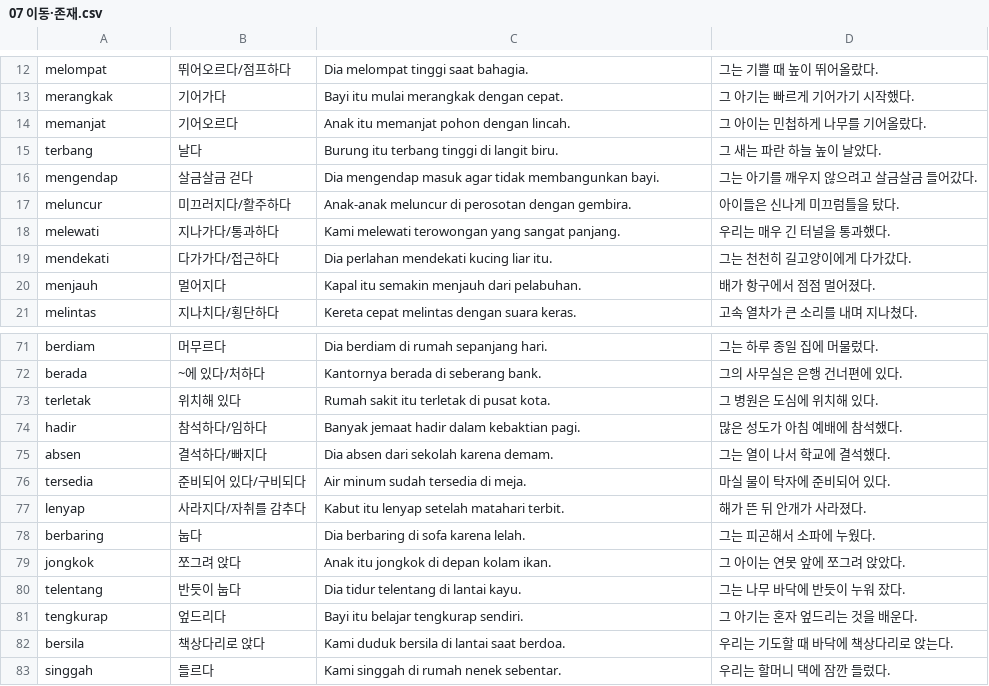
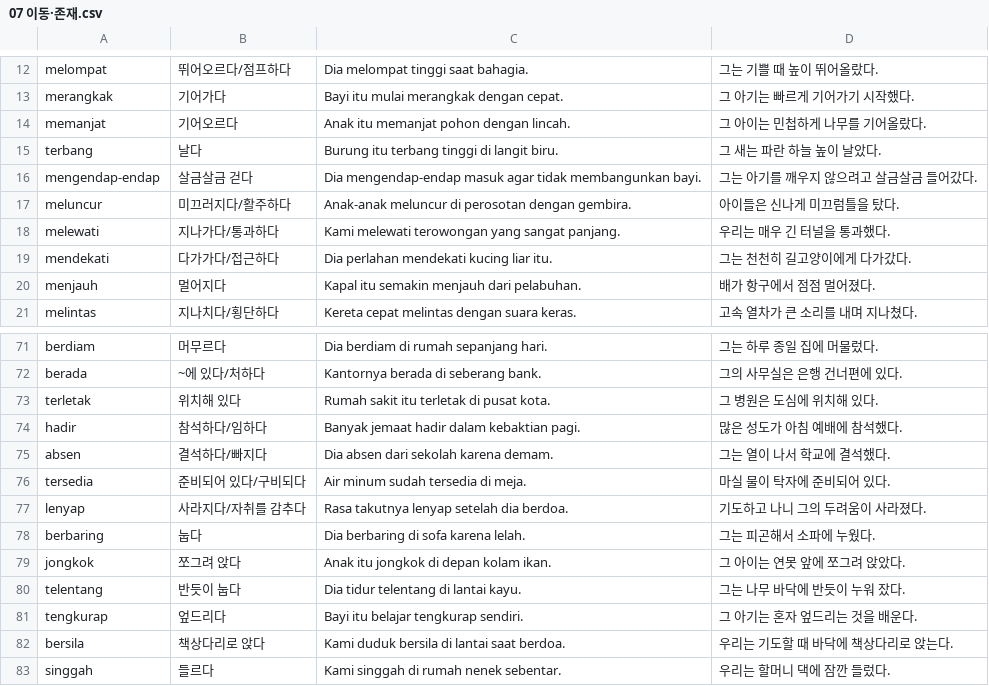
Before and after one commit to cura4world/idkr-buddy, a CSV file: data/categories/07 이동·존재.csv, drawn as a sheet; only a part is shown, gaps mark what is left out.

```diff
--- a/data/categories/07 이동·존재.csv
+++ b/data/categories/07 이동·존재.csv
@@ -15,3 +15,3 @@ memanjat,기어오르다,Anak itu memanjat pohon dengan lincah.,그 아이는
 terbang,날다,Burung itu terbang tinggi di langit biru.,그 새는 파란 하늘 높이 날았다.
-mengendap,살금살금 걷다,Dia mengendap masuk agar tidak membangunkan bayi.,그는 아기를 깨우지 않으려고 살금살금 들어갔다.
+mengendap-endap,살금살금 걷다,Dia mengendap-endap masuk agar tidak membangunkan bayi.,그는 아기를 깨우지 않으려고 살금살금 들어갔다.
 meluncur,미끄러지다/활주하다,Anak-anak meluncur di perosotan dengan gembira.,아이들은 신나게 미끄럼틀을 탔다.
@@ -76,3 +76,3 @@ absen,결석하다/빠지다,Dia absen dari sekolah karena demam.,그는 열이
 tersedia,준비되어 있다/구비되다,Air minum sudah tersedia di meja.,마실 물이 탁자에 준비되어 있다.
-lenyap,사라지다/자취를 감추다,Kabut itu lenyap setelah matahari terbit.,해가 뜬 뒤 안개가 사라졌다.
+lenyap,사라지다/자취를 감추다,Rasa takutnya lenyap setelah dia berdoa.,기도하고 나니 그의 두려움이 사라졌다.
 berbaring,눕다,Dia berbaring di sofa karena lelah.,그는 피곤해서 소파에 누웠다.
```
Also changed, not shown: data/categories/08 행위·조작.csv, data/categories/09 인지·소통.csv, 4 other files.
